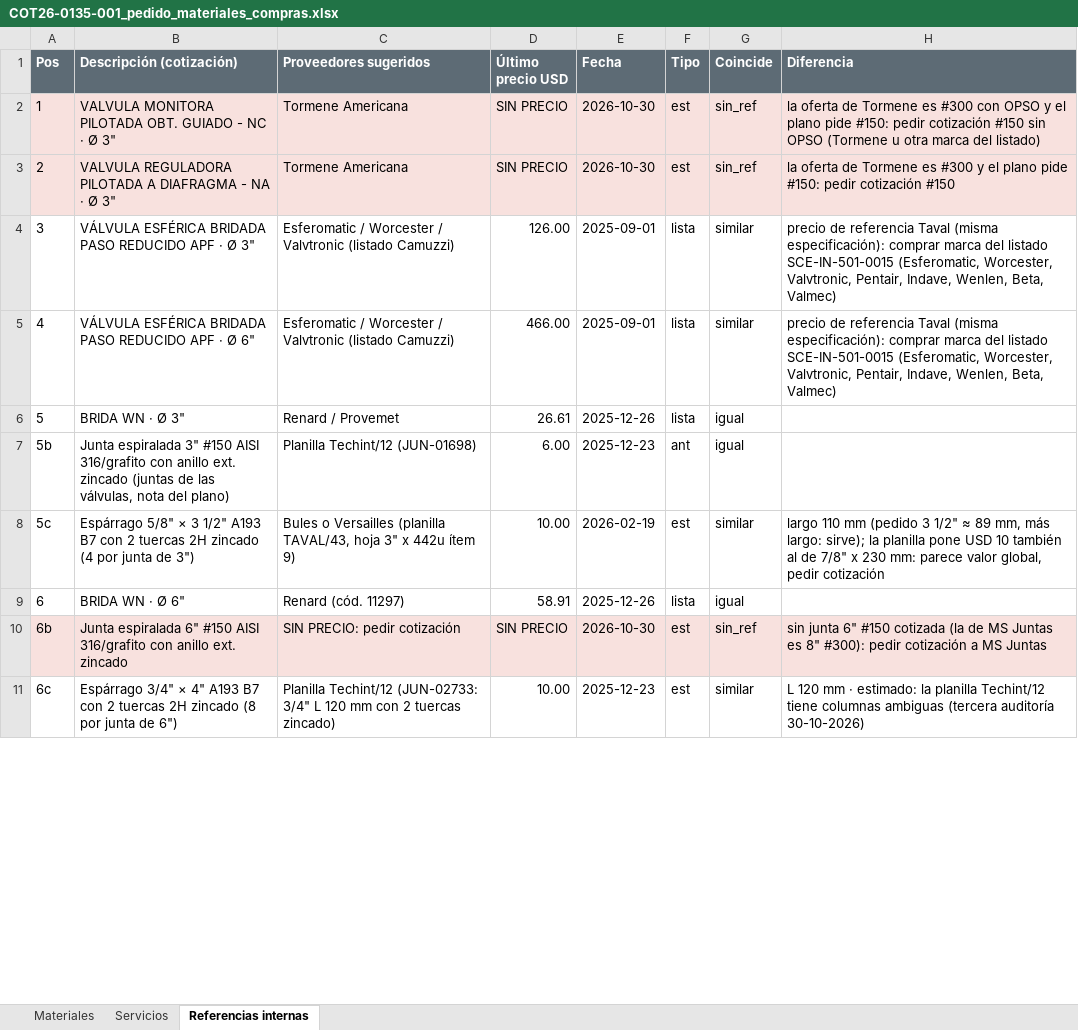
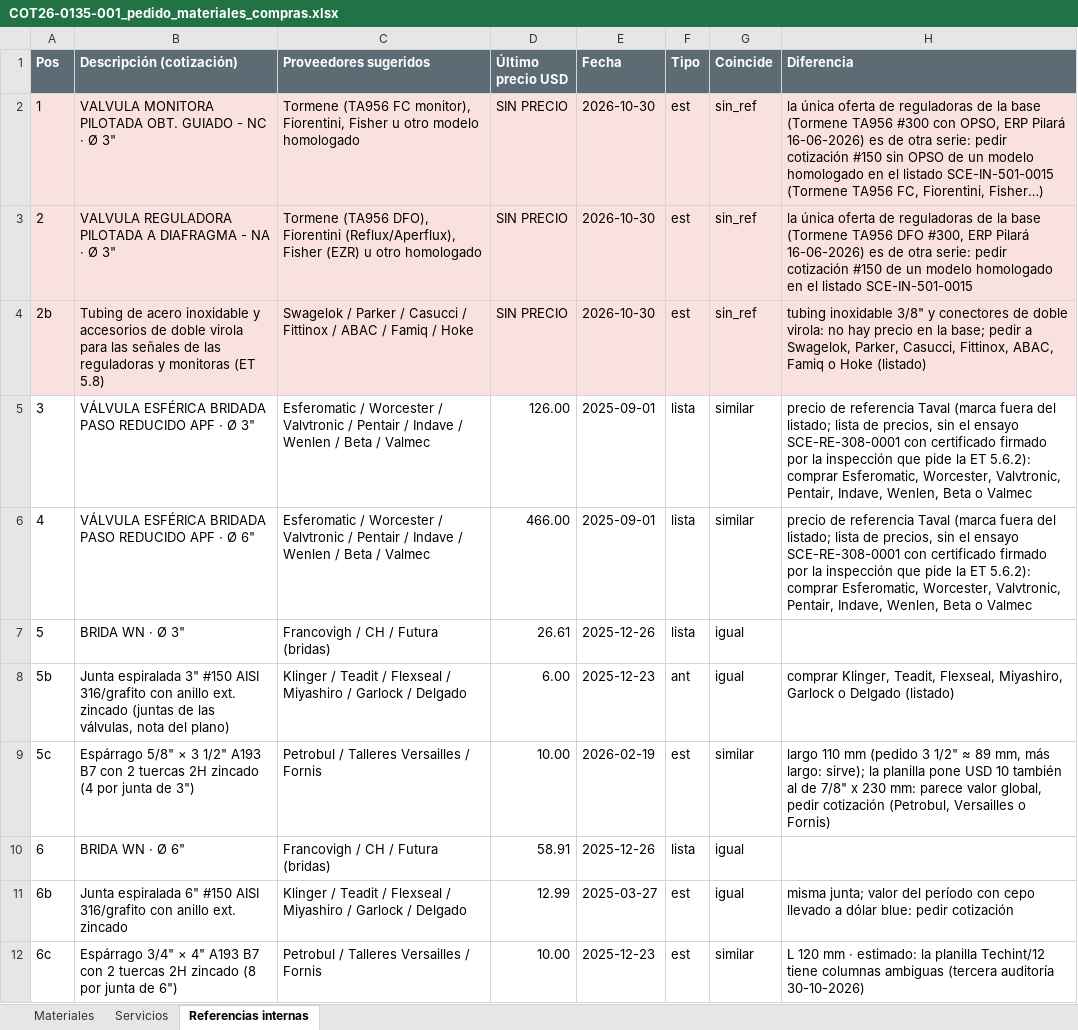
Before and after one commit to ricardoalvarezu2-cyber/cotizador-itt-2.0, an Excel workbook: cotizaciones/COT26-0135-001_CAMUZZI_CP24578_SKIDREG/compras/COT26-0135-001_pedido_materiales_compras.xlsx, sheet Referencias internas, drawn as a sheet; only a part is shown; values as stored, in another font and other column widths than the file's, no borders; addresses are those after the commit; the diff covers the shown part only; the diff names each change by its address in the sheet, - before the commit and + after, or states it on an @@ line.

```diff
--- a/cotizaciones/COT26-0135-001_CAMUZZI_CP24578_SKIDREG/compras/COT26-0135-001_pedido_materiales_compras.xlsx (sheet Referencias internas)
+++ b/cotizaciones/COT26-0135-001_CAMUZZI_CP24578_SKIDREG/compras/COT26-0135-001_pedido_materiales_compras.xlsx (sheet Referencias internas)
-C2 (Proveedores sugeridos): Tormene Americana
+C2 (Proveedores sugeridos): Tormene (TA956 FC monitor), Fiorentini, Fisher u otro modelo homologado
-H2 (Diferencia): la oferta de Tormene es #300 con OPSO y el plano pide #150: pedir cotización #150 sin OPSO (Tormene u otra marca del listado)
+H2 (Diferencia): la única oferta de reguladoras de la base (Tormene TA956 #300 con OPSO, ERP Pilará 16-06-2026) es de otra serie: pedir cotización #150 sin OPSO de un modelo homologado en el listado SCE-IN-501-0015 (Tormene TA956 FC, Fiorentini, Fisher…)
-C3 (Proveedores sugeridos): Tormene Americana
+C3 (Proveedores sugeridos): Tormene (TA956 DFO), Fiorentini (Reflux/Aperflux), Fisher (EZR) u otro homologado
-H3 (Diferencia): la oferta de Tormene es #300 y el plano pide #150: pedir cotización #150
+H3 (Diferencia): la única oferta de reguladoras de la base (Tormene TA956 DFO #300, ERP Pilará 16-06-2026) es de otra serie: pedir cotización #150 de un modelo homologado en el listado SCE-IN-501-0015
+row 4: 2b | Tubing de acero inoxidable y accesorios de doble virola para las señales de las reguladoras y monitoras (ET 5.8) | Swagelok / Parker / Casucci / Fittinox / ABAC / Famiq / Hoke | SIN PRECIO | 2026-10-30 | est | sin_ref | tubing inoxidable 3/8" y conectores de doble virola: no hay precio en la base; pedir a Swagelok, Parker, Casucci, Fittinox, ABAC, Famiq o Hoke (listado)
-C5:C6 (Proveedores sugeridos): …/ Valvtronic (listado Camuzzi)
+C5:C6 (Proveedores sugeridos): …/ Valvtronic / Pentair / Indave / Wenlen / Beta / Valmec
-H5:H6 (Diferencia): …referencia Taval (misma especificación): comprar marca del listado SCE-IN-501-0015 (Esferomatic, Worcester, Valvtronic, Pentair, Indave, Wenlen, Beta, Valmec)
+H5:H6 (Diferencia): …referencia Taval (marca fuera del listado; lista de precios, sin el ensayo SCE-RE-308-0001 con certificado firmado por la inspección que pide la ET 5.6.2): comprar Esferomatic, Worcester, Valvtronic, Pentair, Indave, Wenlen, Beta o Valmec
-C7 (Proveedores sugeridos): Renard / Provemet
+C7 (Proveedores sugeridos): Francovigh / CH / Futura (bridas)
-C8 (Proveedores sugeridos): Planilla Techint/12 (JUN-01698)
+C8 (Proveedores sugeridos): Klinger / Teadit / Flexseal / Miyashiro / Garlock / Delgado
-H8 (Diferencia): (empty)
+H8 (Diferencia): comprar Klinger, Teadit, Flexseal, Miyashiro, Garlock o Delgado (listado)
-C9 (Proveedores sugeridos): Bules o Versailles (planilla TAVAL/43, hoja 3" x 442u ítem 9)
+C9 (Proveedores sugeridos): Petrobul / Talleres Versailles / Fornis
-H9 (Diferencia): …pedir cotización
+H9 (Diferencia): …pedir cotización (Petrobul, Versailles o Fornis)
-C10 (Proveedores sugeridos): Renard (cód. 11297)
+C10 (Proveedores sugeridos): Francovigh / CH / Futura (bridas)
-A11:H11 fill: #F8E1DE
+A11:H11 fill: none
-C11 (Proveedores sugeridos): SIN PRECIO: pedir cotización
+C11 (Proveedores sugeridos): Klinger / Teadit / Flexseal / Miyashiro / Garlock / Delgado
-D11 (Último precio USD): SIN PRECIO
+D11 (Último precio USD): 12.99
-E11 (Fecha): 2026-10-30
+E11 (Fecha): 2025-03-27
-G11 (Coincide): sin_ref
+G11 (Coincide): igual
-H11 (Diferencia): sin junta 6" #150 cotizada (la de MS Juntas es 8" #300): pedir cotización a MS Juntas
+H11 (Diferencia): misma junta; valor del período con cepo llevado a dólar blue: pedir cotización
-C12 (Proveedores sugeridos): Planilla Techint/12 (JUN-02733: 3/4" L 120 mm con 2 tuercas zincado)
+C12 (Proveedores sugeridos): Petrobul / Talleres Versailles / Fornis
```
Also changed, not shown: 3 added rows, 46 edited cells and cell formats elsewhere in this sheet, sheet Materiales, sheet Servicios, cotizaciones/COT26-0135-001_CAMUZZI_CP24578_SKIDREG/COT26-0135-001_CAMUZZI_CP24578_SKID_REGULACION.xlsx, 16 other files.
